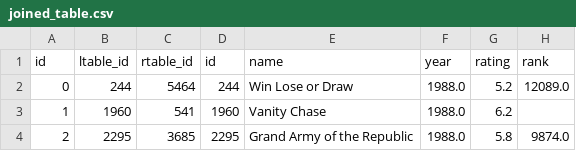
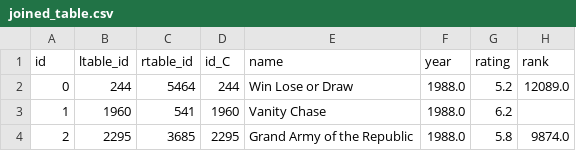
Before and after one commit to malnoxon/board-game-data-science, a CSV file: stage5/joined_table.csv, drawn as a sheet; only a part is shown; the diff names each change by its address in the sheet, - before the commit and + after, or states it on an @@ line.

Commit message:
table c id named now

```diff
--- a/stage5/joined_table.csv
+++ b/stage5/joined_table.csv
-D1: id
+D1: id_C
```
